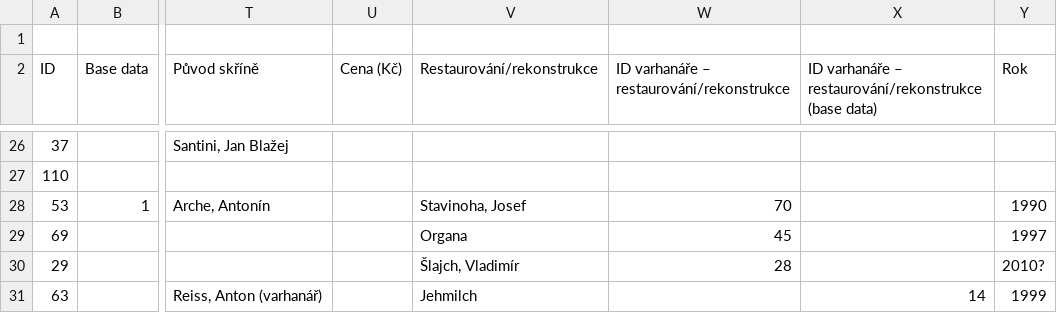
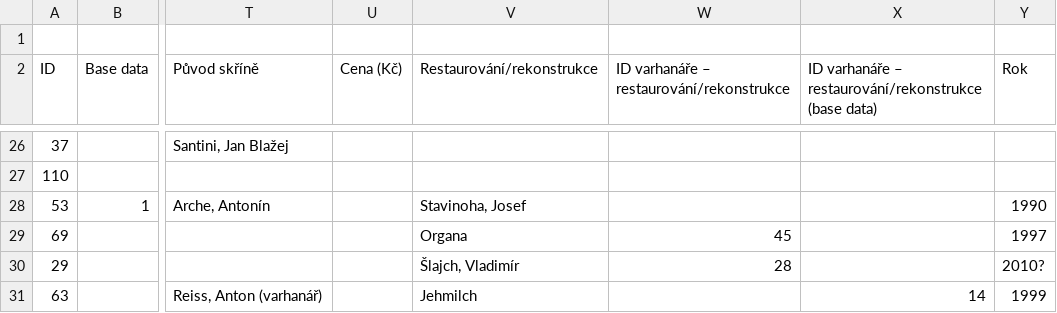
Before and after one commit to martin-kordas/organomania, a CSV file: data/organs.csv, drawn as a sheet; only a part is shown, gaps mark what is left out; the diff names each change by its address in the sheet, - before the commit and + after, or states it on an @@ line.

```diff
--- a/data/organs.csv
+++ b/data/organs.csv
-W28: 70
+W28: (empty)
```
Also changed, not shown: 4 other files.
